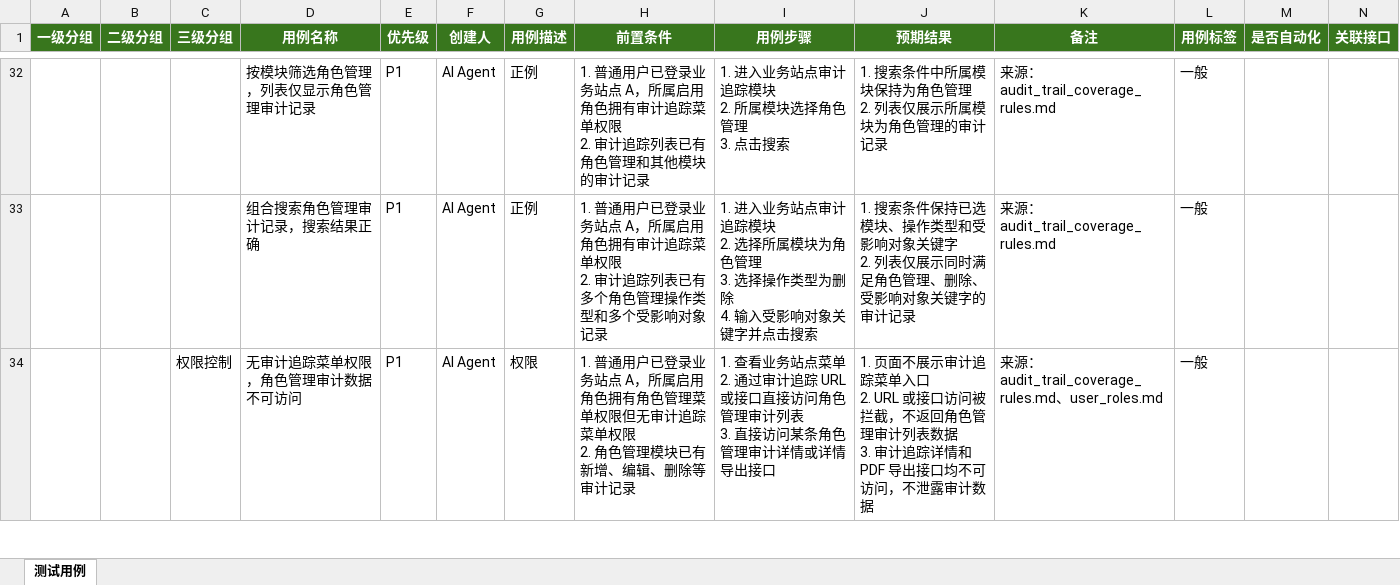
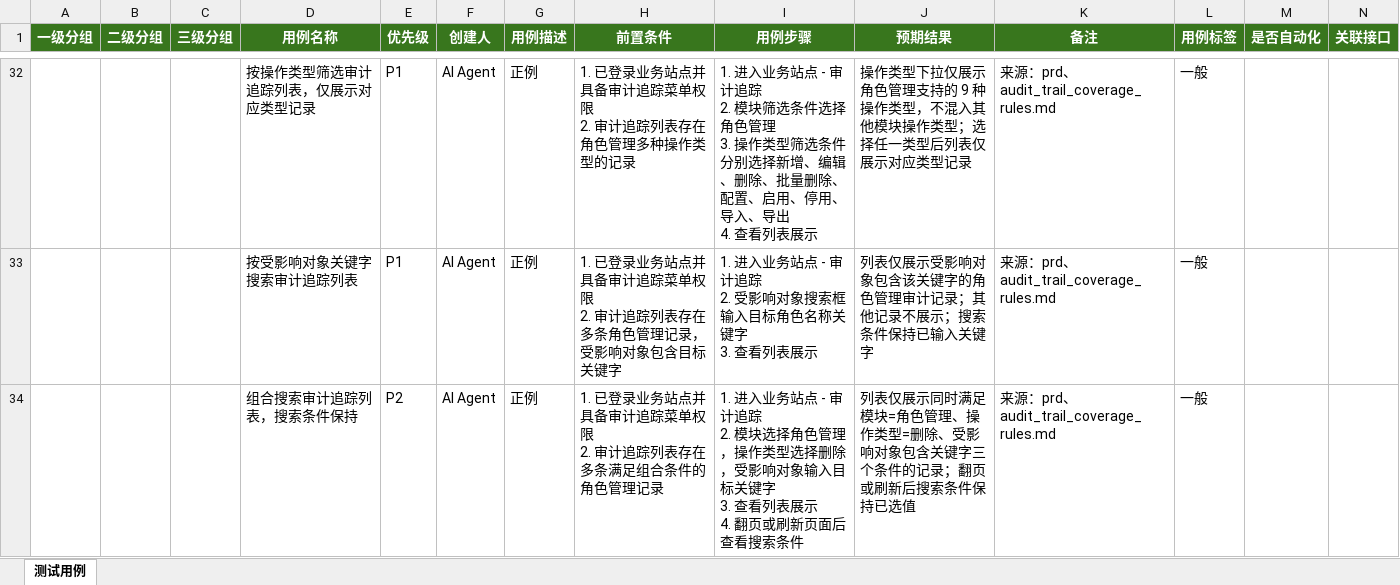
Before and after one commit to gbyu-amd/testcase-generator, an Excel workbook: .claude/skills/testcase-generator/outputs/excel_exports/business_site/audit_trail_role_testcases.xlsx, sheet 测试用例, drawn as a sheet; only a part is shown, gaps mark what is left out; values as stored, in another font and other column widths than the file's, no borders; removed rows and columns are numbered as before the commit, all else as after; rows hold the shown columns only; ↵ is a line break in a cell; the diff covers the shown part only; the diff names each change by its address in the sheet, - before the commit and + after, or states it on an @@ line.

```diff
--- a/.claude/skills/testcase-generator/outputs/excel_exports/business_site/audit_trail_role_testcases.xlsx (sheet 测试用例)
+++ b/.claude/skills/testcase-generator/outputs/excel_exports/business_site/audit_trail_role_testcases.xlsx (sheet 测试用例)
-D32 (用例名称): 按模块筛选角色管理，列表仅显示角色管理审计记录
+D32 (用例名称): 按操作类型筛选审计追踪列表，仅展示对应类型记录
-H32 (前置条件): 1. 普通用户已登录业务站点 A，所属启用角色拥有审计追踪菜单权限 ↵ 2. 审计追踪列表已有角色管理和其他模块的审计记录
+H32 (前置条件): 1. 已登录业务站点并具备审计追踪菜单权限 ↵ 2. 审计追踪列表存在角色管理多种操作类型的记录
-I32 (用例步骤): …业务站点审计追踪模块 ↵ 2. 所属模块选择角色管理 ↵ 3. 点击搜索
+I32 (用例步骤): …业务站点 - 审计追踪 ↵ 2. 模块筛选条件选择角色管理 ↵ 3. 操作类型筛选条件分别选择新增、编辑、删除、批量删除、配置、启用、停用、导入、导出 ↵ 4. 查看列表展示
-J32 (预期结果): 1. 搜索条件中所属模块保持为角色管理 ↵ 2. 列表仅展示所属模块为角色管理的审计记录
+J32 (预期结果): 操作类型下拉仅展示角色管理支持的 9 种操作类型，不混入其他模块操作类型；选择任一类型后列表仅展示对应类型记录
-K32:K33 (备注): 来源：audit_trail_coverage_rules.md
+K32:K33 (备注): 来源：prd、audit_trail_coverage_rules.md
-D33 (用例名称): 组合搜索角色管理审计记录，搜索结果正确
+D33 (用例名称): 按受影响对象关键字搜索审计追踪列表
-H33 (前置条件): 1. 普通用户已登录业务站点 A，所属启用角色拥有审计追踪菜单权限 ↵ 2. 审计追踪列表已有多个角色管理操作类型和多个受影响对象记录
+H33 (前置条件): 1. 已登录业务站点并具备审计追踪菜单权限 ↵ 2. 审计追踪列表存在多条角色管理记录，受影响对象包含目标关键字
-I33 (用例步骤): …业务站点审计追踪模块 ↵ 2. 选择所属模块为角色管理 ↵ 3. 选择操作类型为删除 ↵ 4. 输入受影响对象关键字并点击搜索
+I33 (用例步骤): …业务站点 - 审计追踪 ↵ 2. 受影响对象搜索框输入目标角色名称关键字 ↵ 3. 查看列表展示
-J33 (预期结果): 1. 搜索条件保持已选模块、操作类型和受影响对象关键字 ↵ 2. 列表仅展示同时满足角色管理、删除、受影响对象关键字的审计记录
+J33 (预期结果): 列表仅展示受影响对象包含该关键字的角色管理审计记录；其他记录不展示；搜索条件保持已输入关键字
-row 34:  |  | 权限控制 | 无审计追踪菜单权限，角色管理审计数据不可访问 | P1 | AI Agent | 权限 | 1. 普通用户已登录业务站点 A，所属启用角色拥有角色管理菜单权限但无审计追踪菜单权限 ↵ 2. 角色管理模块已有新增、编辑、删除等审计记录 | 1. 查看业务站点菜单 ↵ 2. 通过审计追踪 URL 或接口直接访问角色管理审计列表 ↵ 3. 直接访问某条角色管理审计详情或详情导出接口 | 1. 页面不展示审计追踪菜单入口 ↵ 2. URL 或接口访问被拦截，不返回角色管理审计列表数据 ↵ 3. 审计追踪详情和 PDF 导出接口均不可访问，不泄露审计数据 | 来源：audit_trail_coverage_rules.md、user_roles.md | 一般
+row 34:  |  |  | 组合搜索审计追踪列表，搜索条件保持 | P2 | AI Agent | 正例 | 1. 已登录业务站点并具备审计追踪菜单权限 ↵ 2. 审计追踪列表存在多条满足组合条件的角色管理记录 | 1. 进入业务站点 - 审计追踪 ↵ 2. 模块选择角色管理，操作类型选择删除，受影响对象输入目标关键字 ↵ 3. 查看列表展示 ↵ 4. 翻页或刷新页面后查看搜索条件 | 列表仅展示同时满足模块=角色管理、操作类型=删除、受影响对象包含关键字三个条件的记录；翻页或刷新后搜索条件保持已选值 | 来源：prd、audit_trail_coverage_rules.md | 一般
```
Also changed, not shown: 14 added rows, 12 removed rows and 99 edited cells elsewhere in this sheet, .claude/skills/testcase-generator/outputs/excel_exports/business_site/data_analysis_p_control_chart_testcases.xlsx, 26 other files.
